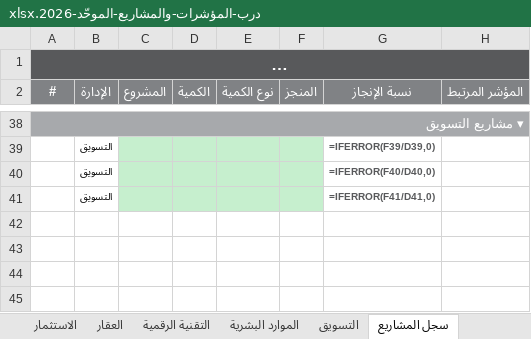
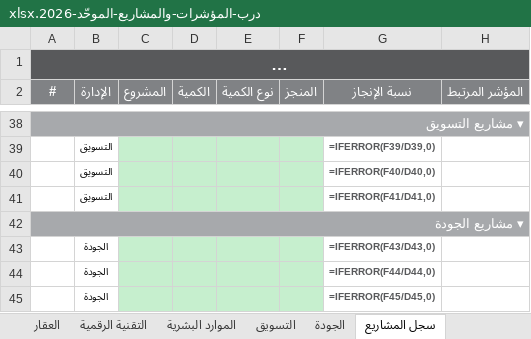
Before and after one commit to darbstations/khadija, an Excel workbook: درب-المؤشرات-والمشاريع-الموحّد-2026.xlsx, sheet سجل المشاريع, drawn as a sheet; only a part is shown, gaps mark what is left out; long unchanged cells end in …; values as stored, in another font and other column widths than the file's, no borders; formulas without a stored value are shown as written; the diff names each change by its address in the sheet, - before the commit and + after, or states it on an @@ line.

```diff
--- a/درب-المؤشرات-والمشاريع-الموحّد-2026.xlsx (sheet سجل المشاريع)
+++ b/درب-المؤشرات-والمشاريع-الموحّد-2026.xlsx (sheet سجل المشاريع)
+sheet tab: الجودة
+row 42: ▾ مشاريع الجودة
+row 43:  | الجودة |  |  |  |  | =IFERROR(F43/D43,0)
+row 44:  | الجودة |  |  |  |  | =IFERROR(F44/D44,0)
+row 45:  | الجودة |  |  |  |  | =IFERROR(F45/D45,0)
```
Also changed, not shown: sheet اللوحة الموجزة, sheet الاستراتيجية والمستهدفات, 4 other files.
